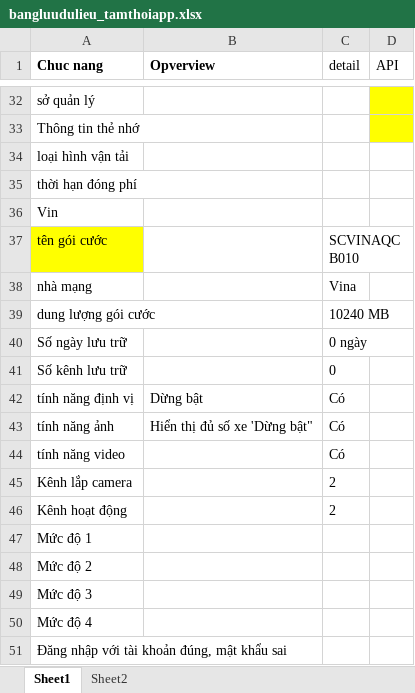
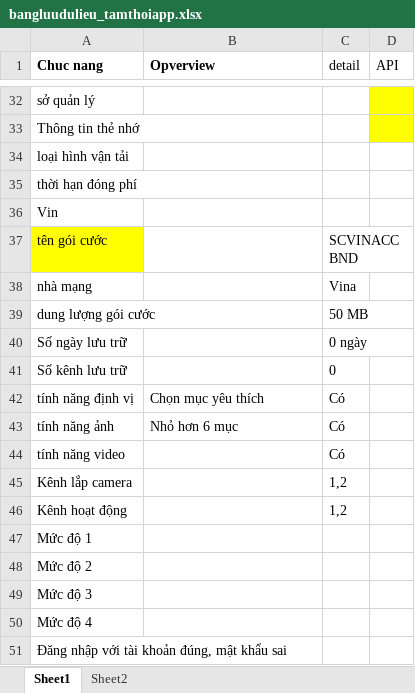
Before and after one commit to truongvck3313/BA_GPS_APP, an Excel workbook: bangluudulieu_tamthoiapp.xlsx, sheet Sheet1, drawn as a sheet; only a part is shown, gaps mark what is left out; values as stored, in another font and other column widths than the file's, no borders; the diff covers the shown part only; the diff names each change by its address in the sheet, - before the commit and + after, or states it on an @@ line.

```diff
--- a/bangluudulieu_tamthoiapp.xlsx (sheet Sheet1)
+++ b/bangluudulieu_tamthoiapp.xlsx (sheet Sheet1)
-C37 (detail): SCVINAQCB010
+C37 (detail): SCVINACCBND
-C39 (detail): 10240 MB
+C39 (detail): 50 MB
-B42 (Opverview): Dừng bật
+B42 (Opverview): Chọn mục yêu thích
-B43 (Opverview): Hiển thị đủ số xe 'Dừng bật"
+B43 (Opverview): Nhỏ hơn 6 mục
-C45:C46 (detail): 2
+C45:C46 (detail): 1,2
```
Also changed, not shown: 19 edited cells elsewhere in this sheet, GPS_APPChecklistForAutoTest.xlsx, 6 other files.
